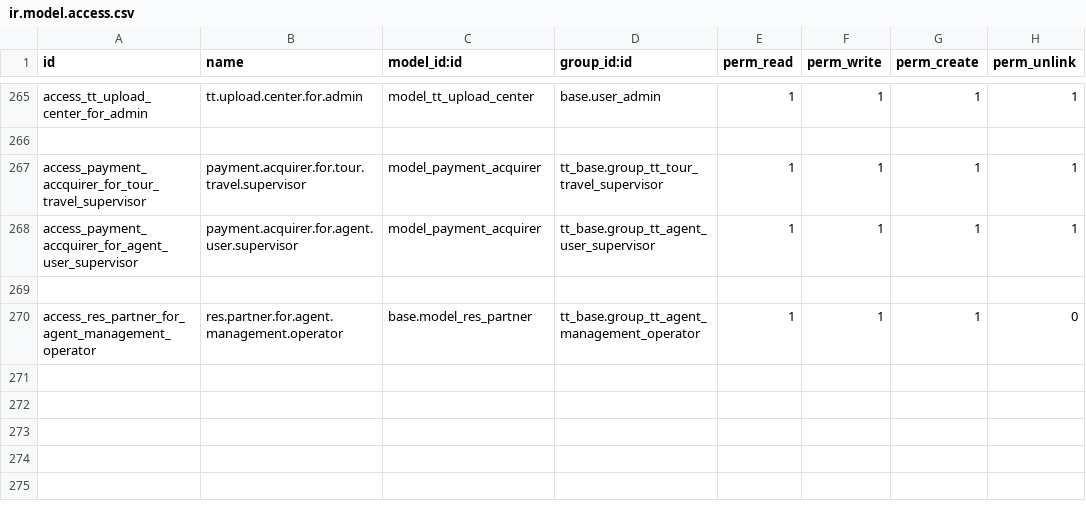
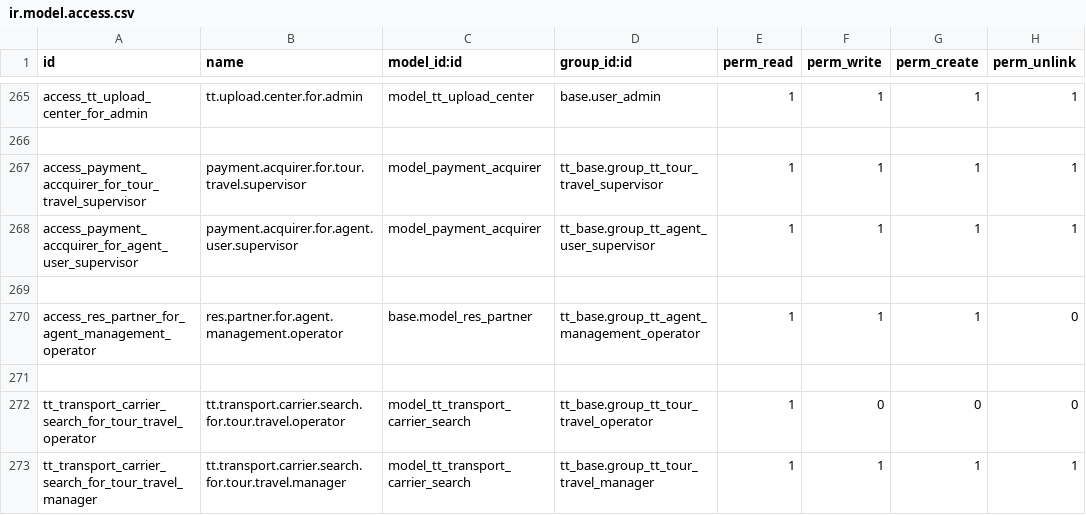
Before and after one commit to andygunawan96/odoo12_addons_tour_travel, a CSV file: tt_base/security/ir.model.access.csv, drawn as a sheet; only a part is shown, gaps mark what is left out.

Commit message:
ubah invoice tambahkan co_uid, transport carrier search

```diff
--- a/tt_base/security/ir.model.access.csv
+++ b/tt_base/security/ir.model.access.csv
@@ -270 +270,4 @@ access_payment_accquirer_for_agent_user_supervisor,payment.acquirer.for.agent.us
 access_res_partner_for_agent_management_operator,res.partner.for.agent.management.operator,base.model_res_partner,tt_base.group_tt_agent_management_operator,1,1,1,0
+
+tt_transport_carrier_search_for_tour_travel_operator,tt.transport.carrier.search.for.tour.travel.operator,model_tt_transport_carrier_search,tt_base.group_tt_tour_travel_operator,1,0,0,0
+tt_transport_carrier_search_for_tour_travel_manager,tt.transport.carrier.search.for.tour.travel.manager,model_tt_transport_carrier_search,tt_base.group_tt_tour_travel_manager,1,1,1,1
```
Also changed, not shown: 15 other files.
